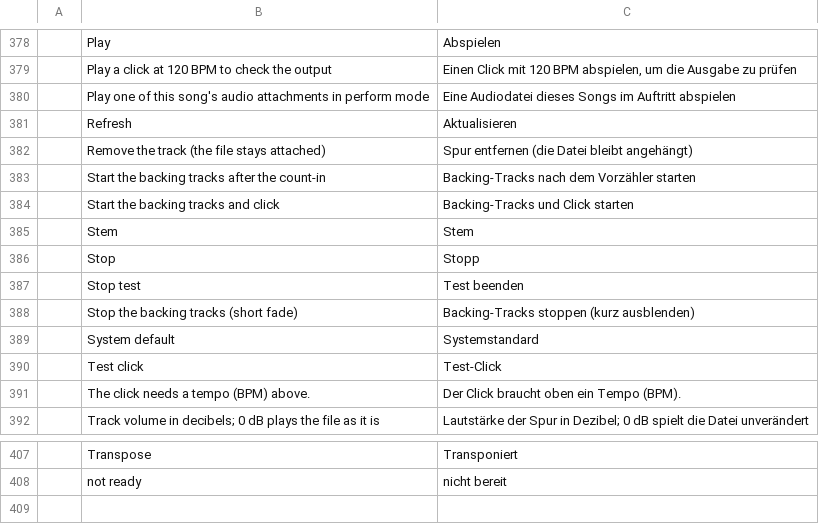
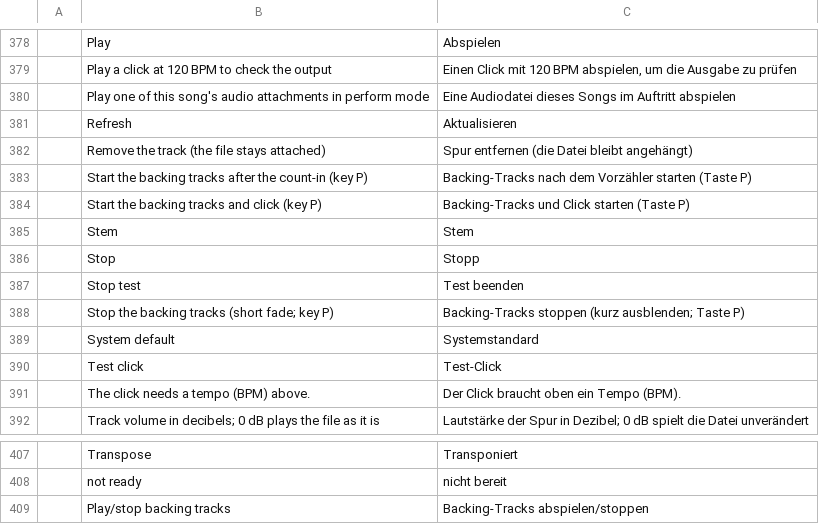
Before and after one commit to its-sven/gigcraft, a TSV file: crates/gigcraft-ui-egui/i18n/de.tsv, drawn as a sheet; only a part is shown, gaps mark what is left out.

```diff
--- a/crates/gigcraft-ui-egui/i18n/de.tsv
+++ b/crates/gigcraft-ui-egui/i18n/de.tsv
@@ -382,4 +382,4 @@
 	Remove the track (the file stays attached)	Spur entfernen (die Datei bleibt angehängt)
-	Start the backing tracks after the count-in	Backing-Tracks nach dem Vorzähler starten
-	Start the backing tracks and click	Backing-Tracks und Click starten
+	Start the backing tracks after the count-in (key P)	Backing-Tracks nach dem Vorzähler starten (Taste P)
+	Start the backing tracks and click (key P)	Backing-Tracks und Click starten (Taste P)
 	Stem	Stem
@@ -387,3 +387,3 @@
 	Stop test	Test beenden
-	Stop the backing tracks (short fade)	Backing-Tracks stoppen (kurz ausblenden)
+	Stop the backing tracks (short fade; key P)	Backing-Tracks stoppen (kurz ausblenden; Taste P)
 	System default	Systemstandard
@@ -408 +408,2 @@
 	not ready	nicht bereit
+	Play/stop backing tracks	Backing-Tracks abspielen/stoppen
```
Also changed, not shown: 5 other files.
